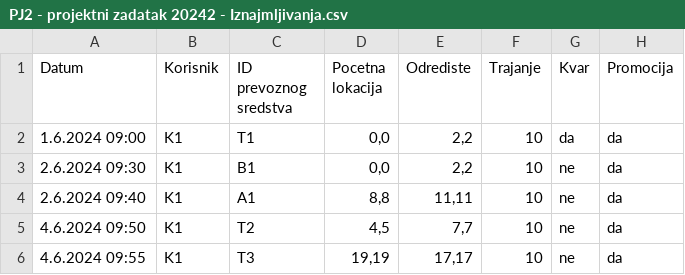
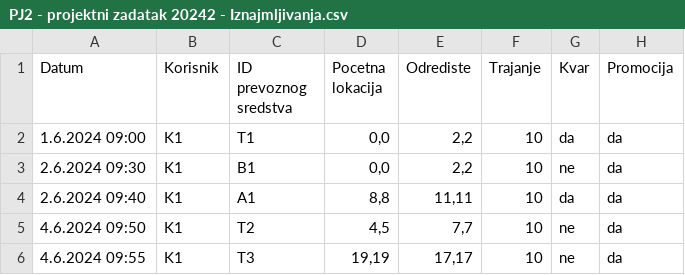
Before and after one commit to AnaDjurdjevic/ePJ2-E-mobility-company, a CSV file: resources/PJ2 - projektni zadatak 20242 - Iznajmljivanja.csv, drawn as a sheet.

```diff
--- a/resources/PJ2 - projektni zadatak 20242 - Iznajmljivanja.csv
+++ b/resources/PJ2 - projektni zadatak 20242 - Iznajmljivanja.csv
@@ -3,3 +3,3 @@ Datum,Korisnik,ID prevoznog sredstva,Pocetna lokacija,Odrediste,Trajanje,Kvar,Pr
 2.6.2024 09:30,K1,B1,"0,0","2,2",10,ne,da
-2.6.2024 09:40,K1,A1,"8,8","11,11",10,ne,da
+2.6.2024 09:40,K1,A1,"8,8","11,11",10,da,da
 4.6.2024 09:50,K1,T2,"4,5","7,7",10,ne,da
```
Also changed, not shown: 11 other files.
